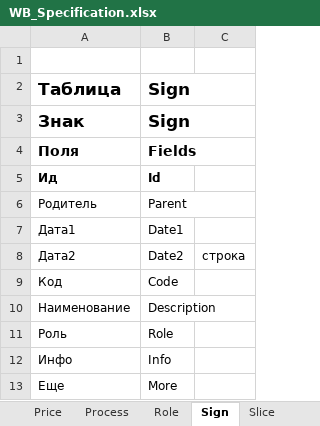
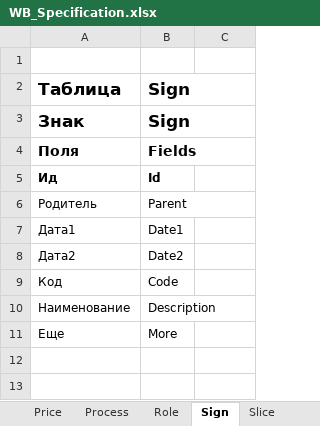
Before and after one commit to KursakovSA/AccBase, an Excel workbook: WB_Specification.xlsx, sheet Sign, drawn as a sheet; values as stored, in another font and other column widths than the file's, no borders; the diff names each change by its address in the sheet, - before the commit and + after, or states it on an @@ line.

```diff
--- a/WB_Specification.xlsx (sheet Sign)
+++ b/WB_Specification.xlsx (sheet Sign)
-C8: строка
+C8: (empty)
-row 11: Роль | Role
-row 12: Инфо | Info
```
Also changed, not shown: sheet Process, sheet Mark, sheet Slice, sheet Meter, sheet Unit, sheet Role, 10 more sheets.
